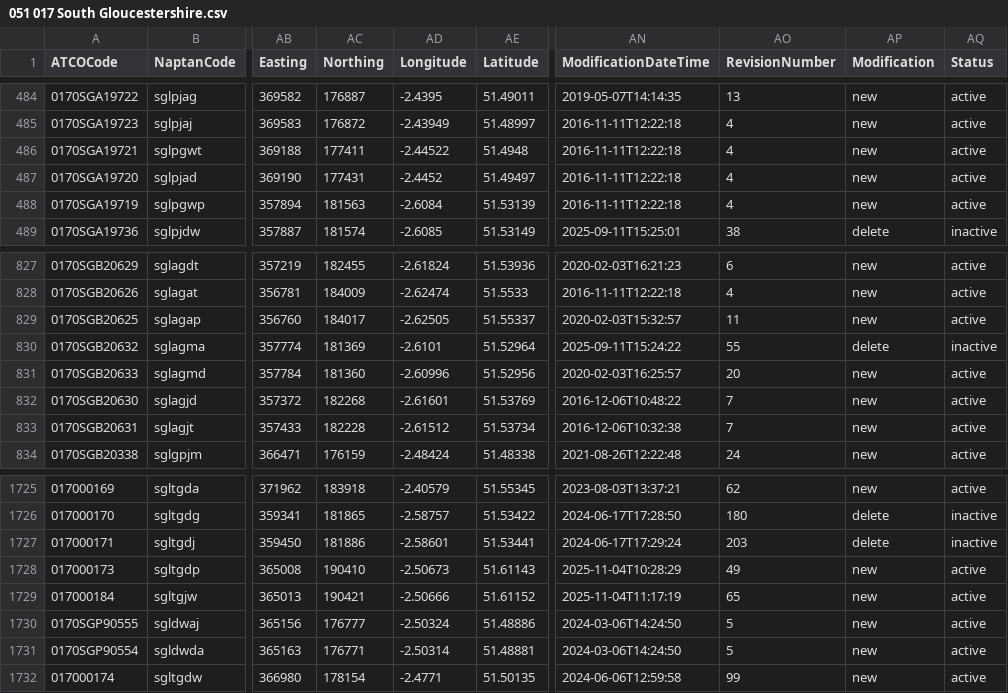
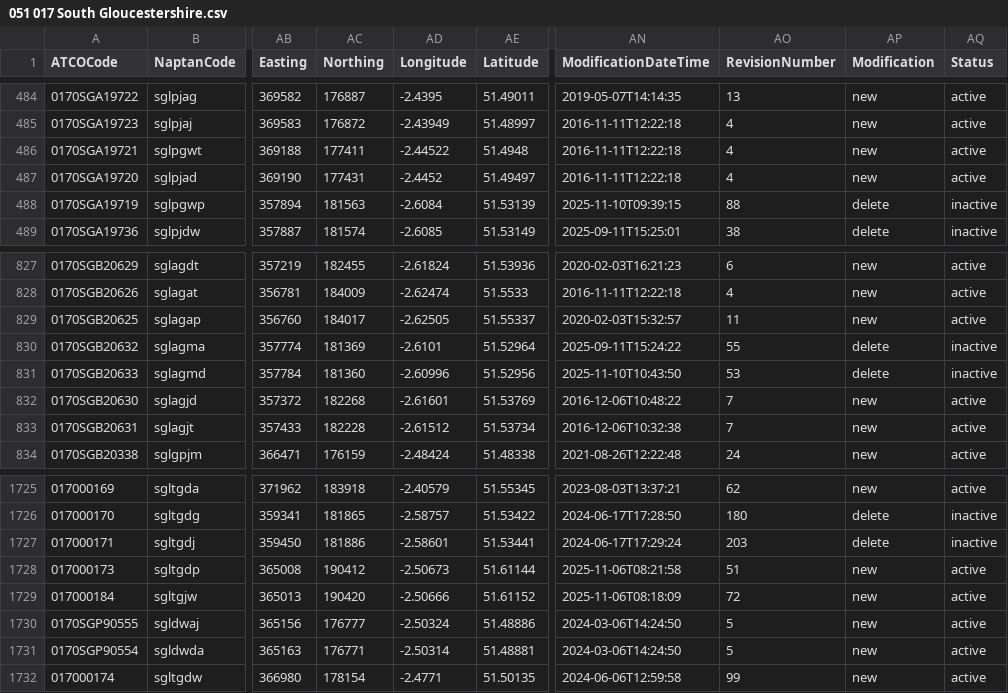
Before and after one commit to bustimes/scrapings, a CSV file: naptan/051 017 South Gloucestershire.csv, drawn as a sheet; only a part is shown, gaps mark what is left out; the diff names each change by its address in the sheet, - before the commit and + after, or states it on an @@ line.

```diff
--- a/naptan/051 017 South Gloucestershire.csv
+++ b/naptan/051 017 South Gloucestershire.csv
-AN488 (ModificationDateTime): 2016-11-11T12:22:18
+AN488 (ModificationDateTime): 2025-11-10T09:39:15
-AO488 (RevisionNumber): 4
+AO488 (RevisionNumber): 88
-AP488 (Modification): new
+AP488 (Modification): delete
-AQ488 (Status): active
+AQ488 (Status): inactive
-AN831 (ModificationDateTime): 2020-02-03T16:25:57
+AN831 (ModificationDateTime): 2025-11-10T10:43:50
-AO831 (RevisionNumber): 20
+AO831 (RevisionNumber): 53
-AP831 (Modification): new
+AP831 (Modification): delete
-AQ831 (Status): active
+AQ831 (Status): inactive
-AC1728 (Northing): 190410
+AC1728 (Northing): 190412
-AE1728 (Latitude): 51.61143
+AE1728 (Latitude): 51.61144
-AN1728 (ModificationDateTime): 2025-11-04T10:28:29
+AN1728 (ModificationDateTime): 2025-11-06T08:21:58
-AO1728 (RevisionNumber): 49
+AO1728 (RevisionNumber): 51
-AC1729 (Northing): 190421
+AC1729 (Northing): 190420
-AN1729 (ModificationDateTime): 2025-11-04T11:17:19
+AN1729 (ModificationDateTime): 2025-11-06T08:18:09
-AO1729 (RevisionNumber): 65
+AO1729 (RevisionNumber): 72
```
Also changed, not shown: naptan/021 068 Halton.csv, naptan/088 260 Leicestershire.csv, 14 other files.
